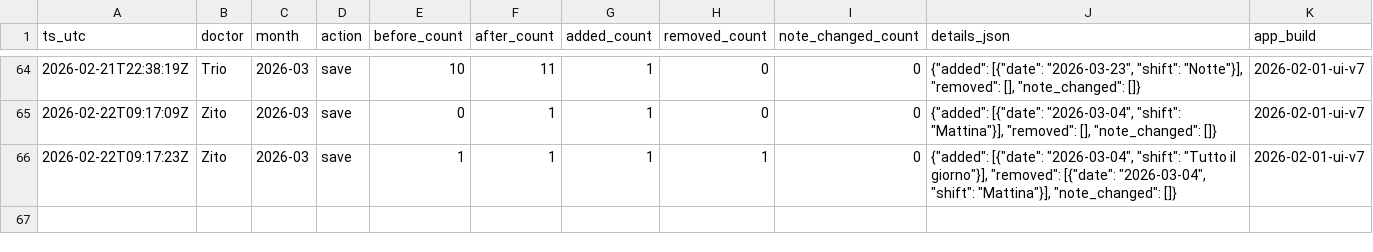
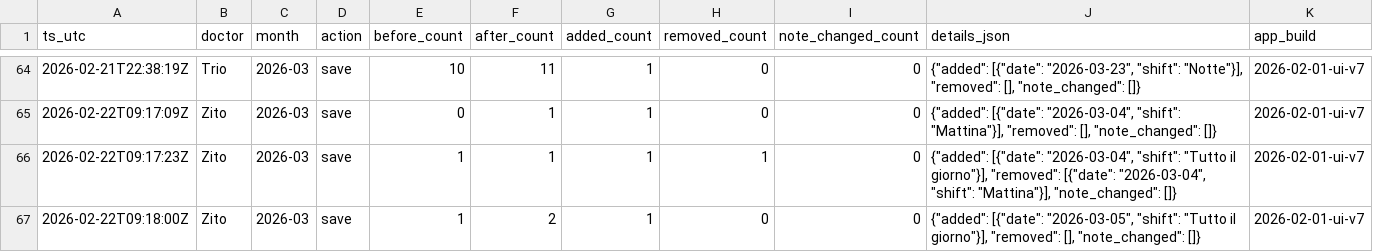
Before and after one commit to rlicordari/Turni-ind, a CSV file: data/unavailability_audit/unavailability_audit_2026-03.csv, drawn as a sheet; only a part is shown, gaps mark what is left out; the diff names each change by its address in the sheet, - before the commit and + after, or states it on an @@ line.

Commit message:
Audit unavailability 2026-03: Zito

```diff
--- a/data/unavailability_audit/unavailability_audit_2026-03.csv
+++ b/data/unavailability_audit/unavailability_audit_2026-03.csv
+row 67: 2026-02-22T09:18:00Z | Zito | 2026-03 | save | 1 | 2 | 1 | 0 | 0 | {"added": [{"date": "2026-03-05", "shift": "Tutto il giorno"}], "removed": [], "note_changed": []} | 2026-02-01-ui-v7
```
